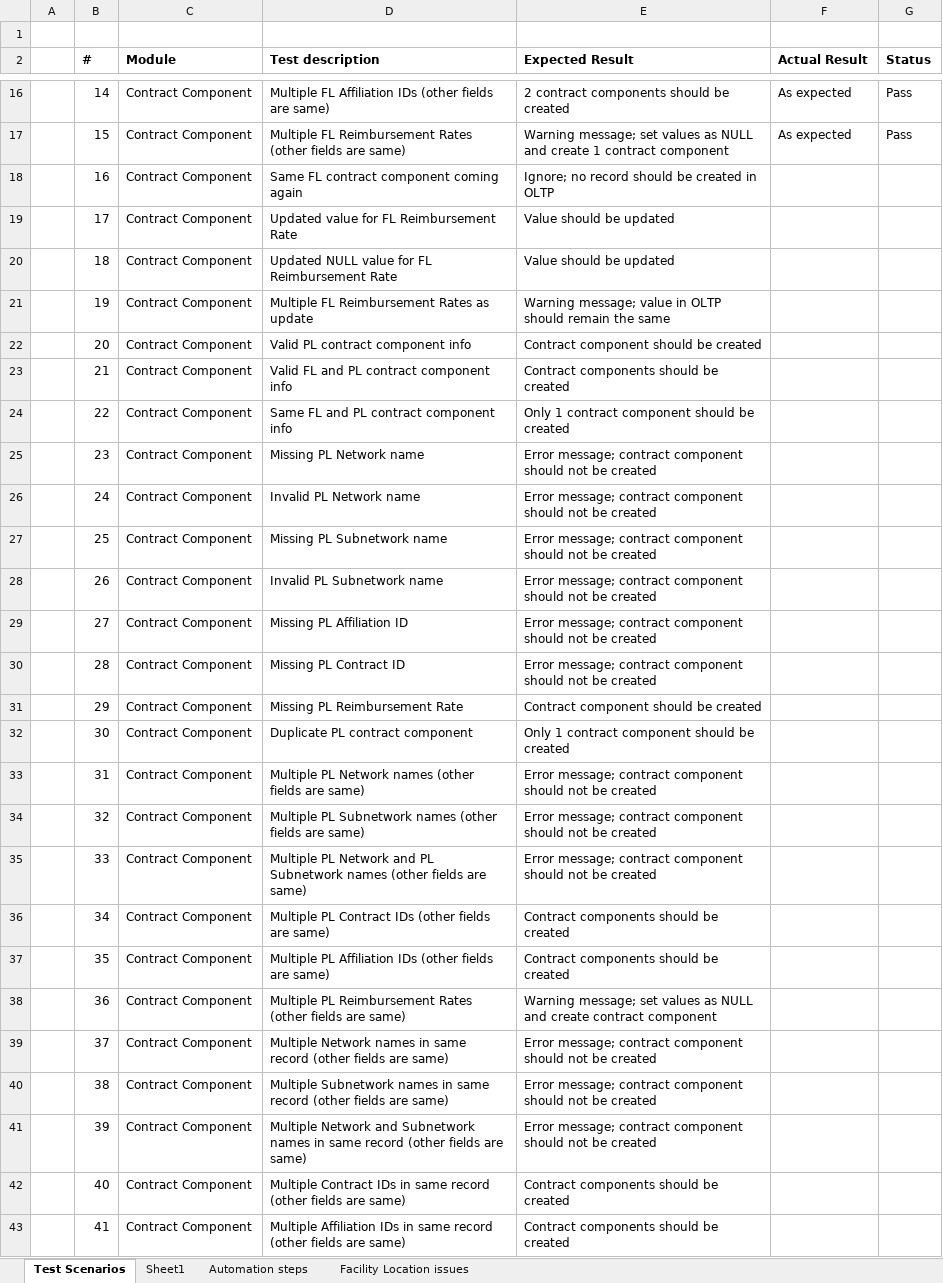
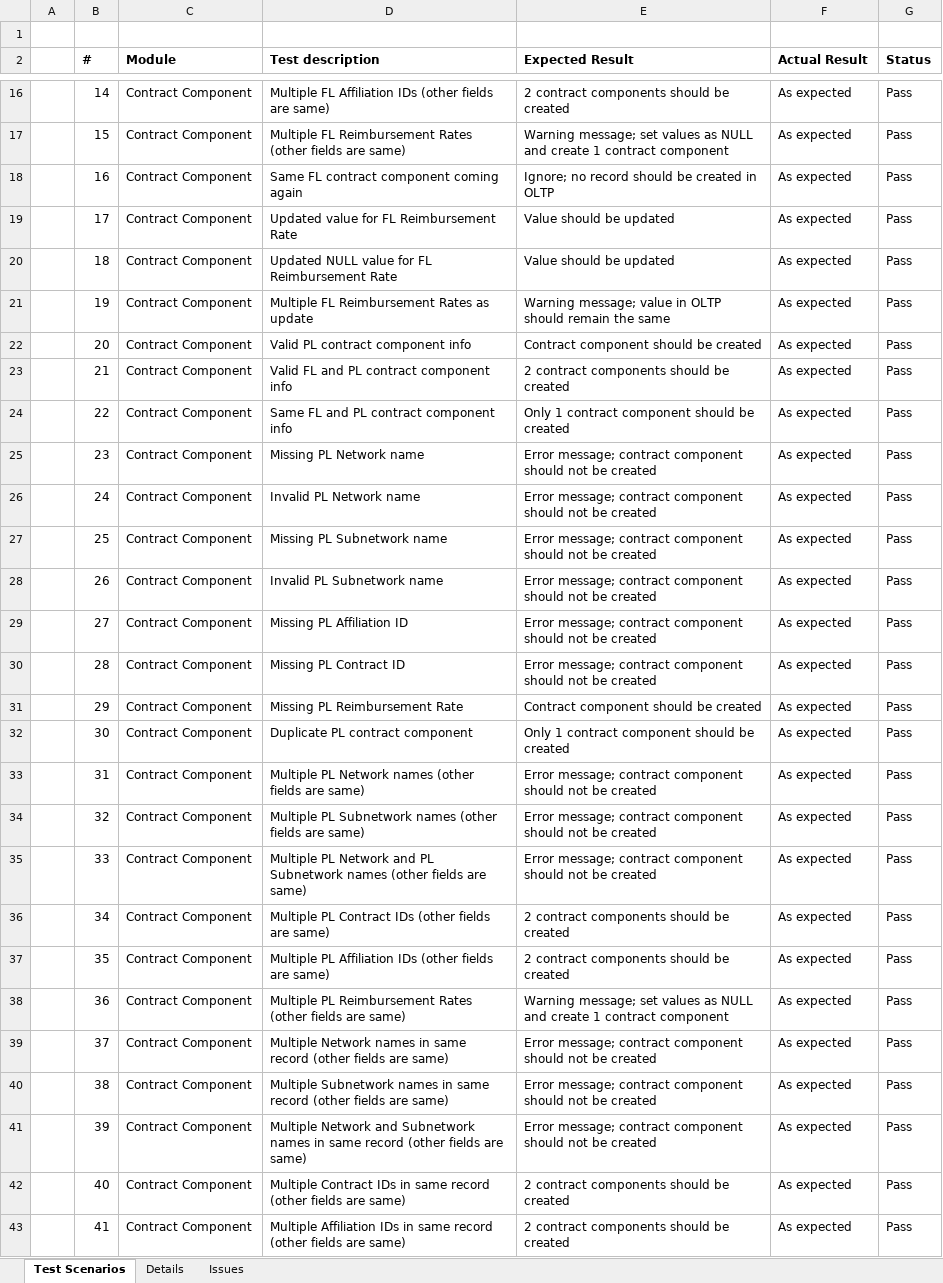
Before and after one commit to dseyfullin/Bulk_Upload_Automation, an Excel workbook: Test scenarios.xlsx, sheet Test Scenarios, drawn as a sheet; only a part is shown, gaps mark what is left out; values as stored, in another font and other column widths than the file's, no borders; the diff covers the shown part only; the diff names each change by its address in the sheet, - before the commit and + after, or states it on an @@ line.

Commit message:
Update Test scenarios.xlsx

```diff
--- a/Test scenarios.xlsx (sheet Test Scenarios)
+++ b/Test scenarios.xlsx (sheet Test Scenarios)
-sheet tab: Sheet1
+sheet tab: Details
-sheet tab: Facility Location issues
+sheet tab: Issues
-sheet tab: Automation steps
-F18:F43 (Actual Result): (empty)
+F18:F43 (Actual Result): As expected
-G18:G43 (Status): (empty)
+G18:G43 (Status): Pass
-E23 (Expected Result): Contract components should be created
+E23 (Expected Result): 2 contract components should be created
-E36:E37 (Expected Result): Contract components should be created
+E36:E37 (Expected Result): 2 contract components should be created
-E38 (Expected Result): …and create contract component
+E38 (Expected Result): …and create 1 contract component
-E42:E43 (Expected Result): Contract components should be created
+E42:E43 (Expected Result): 2 contract components should be created
```
Also changed, not shown: 37 edited cells and cell formats elsewhere in this sheet, sheet Issues, sheet Details.
